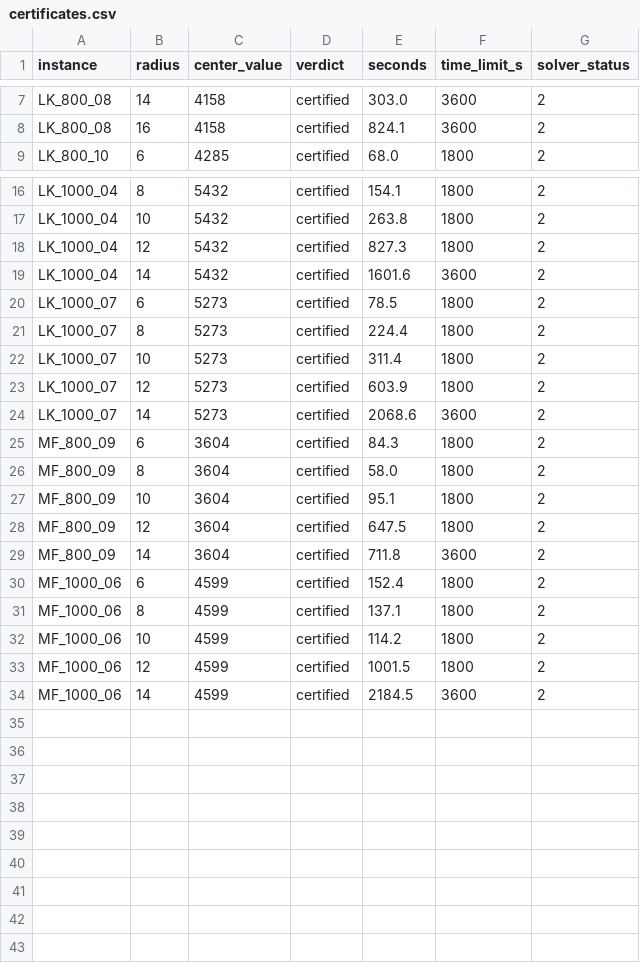
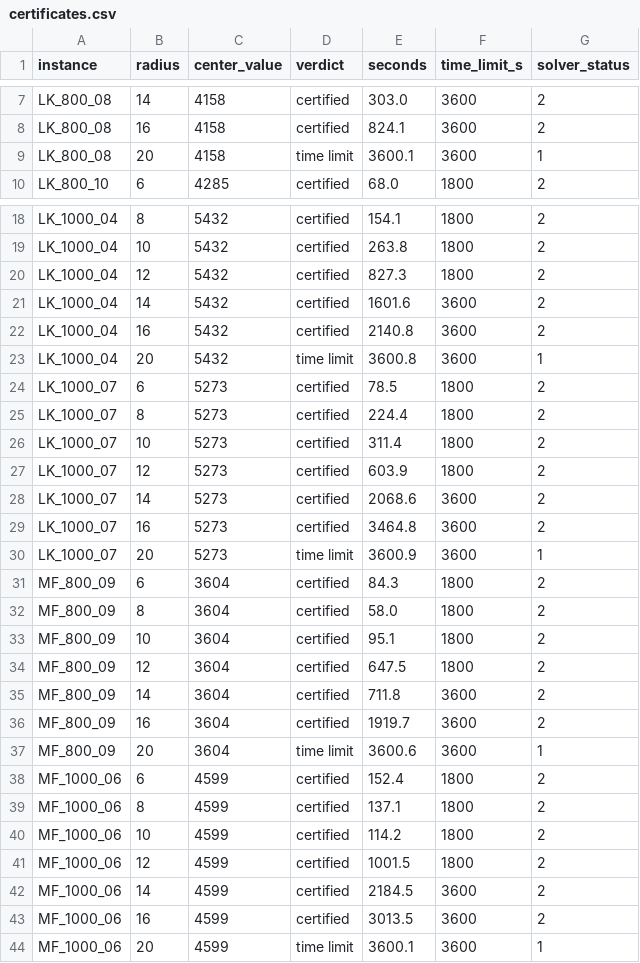
Before and after one commit to rubincus/kpf-copts-gpu-results, a CSV file: data/certificates/certificates.csv, drawn as a sheet; only a part is shown, gaps mark what is left out; the diff covers the shown part only.

```diff
--- a/data/certificates/certificates.csv
+++ b/data/certificates/certificates.csv
@@ -8,2 +8,3 @@ LK_800_08,14,4158,certified,303.0,3600,2
 LK_800_08,16,4158,certified,824.1,3600,2
+LK_800_08,20,4158,time limit,3600.1,3600,1
 LK_800_10,6,4285,certified,68.0,1800,2
@@ -19,2 +21,4 @@ LK_1000_04,12,5432,certified,827.3,1800,2
 LK_1000_04,14,5432,certified,1601.6,3600,2
+LK_1000_04,16,5432,certified,2140.8,3600,2
+LK_1000_04,20,5432,time limit,3600.8,3600,1
 LK_1000_07,6,5273,certified,78.5,1800,2
@@ -24,2 +28,4 @@ LK_1000_07,12,5273,certified,603.9,1800,2
 LK_1000_07,14,5273,certified,2068.6,3600,2
+LK_1000_07,16,5273,certified,3464.8,3600,2
+LK_1000_07,20,5273,time limit,3600.9,3600,1
 MF_800_09,6,3604,certified,84.3,1800,2
@@ -29,2 +35,4 @@ MF_800_09,12,3604,certified,647.5,1800,2
 MF_800_09,14,3604,certified,711.8,3600,2
+MF_800_09,16,3604,certified,1919.7,3600,2
+MF_800_09,20,3604,time limit,3600.6,3600,1
 MF_1000_06,6,4599,certified,152.4,1800,2
@@ -34 +42,3 @@ MF_1000_06,12,4599,certified,1001.5,1800,2
 MF_1000_06,14,4599,certified,2184.5,3600,2
+MF_1000_06,16,4599,certified,3013.5,3600,2
+MF_1000_06,20,4599,time limit,3600.1,3600,1
```
Also changed, not shown: 1 added row elsewhere in this file, data/campaign/summary.csv, 5 other files.
